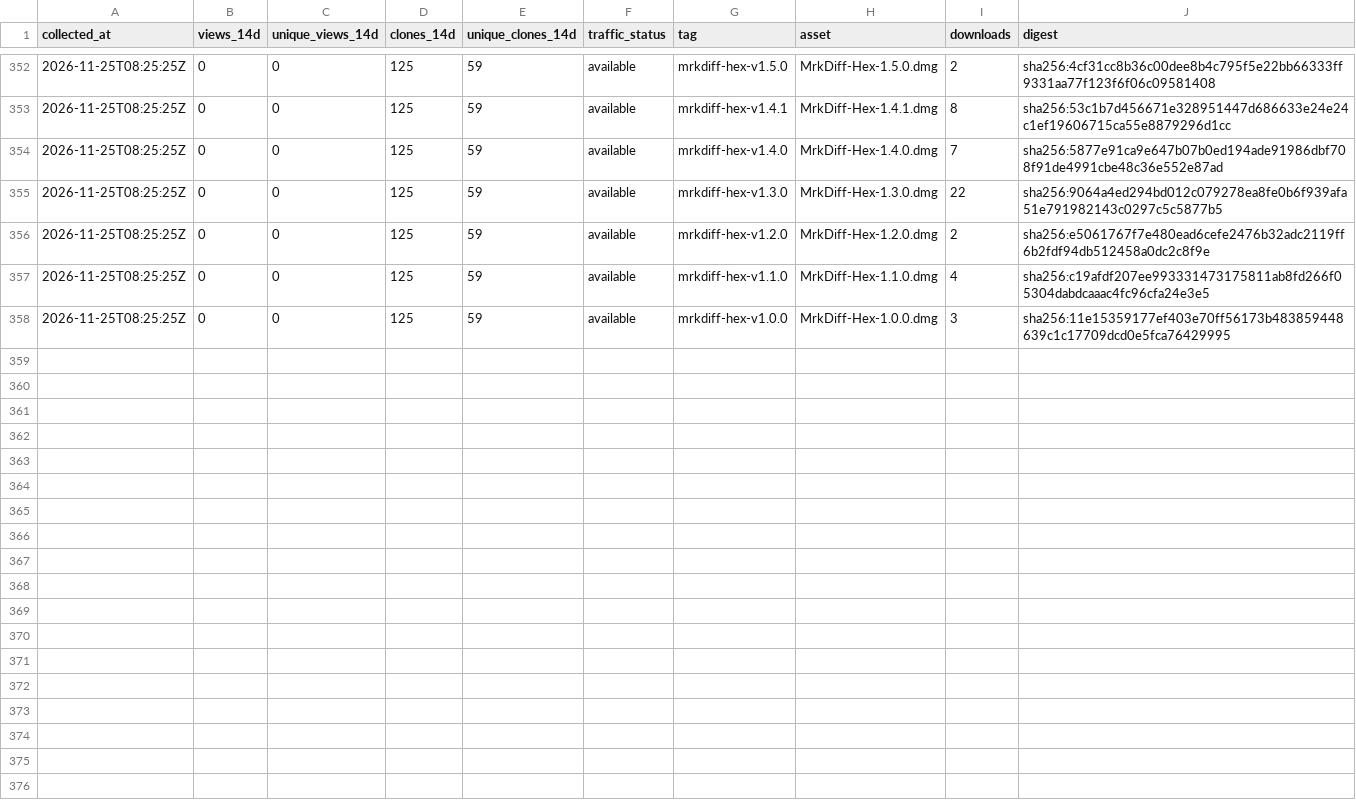
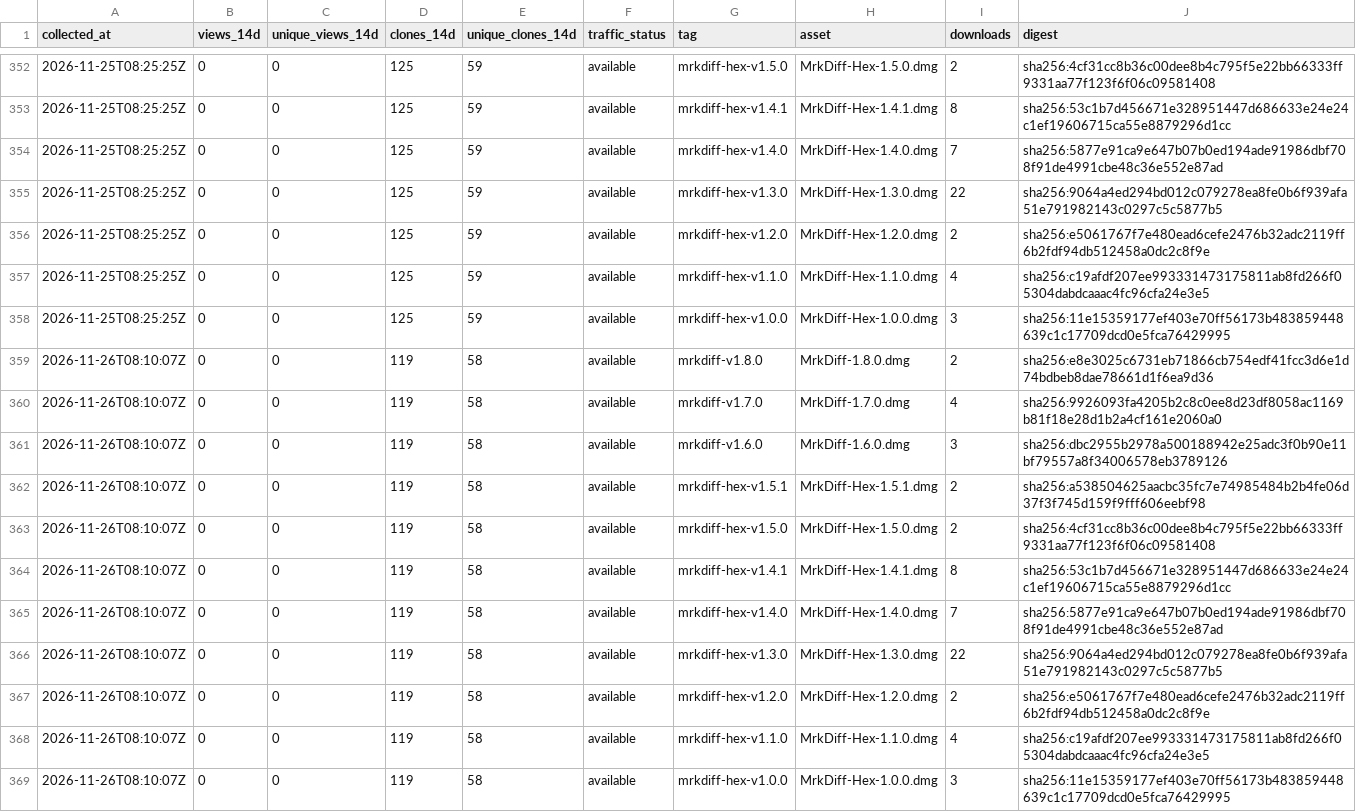
Before and after one commit to MR-TABATA/MrkAppRelease, a CSV file: metrics/history.csv, drawn as a sheet; only a part is shown, gaps mark what is left out; the diff names each change by its address in the sheet, - before the commit and + after, or states it on an @@ line.

```diff
--- a/metrics/history.csv
+++ b/metrics/history.csv
+row 359: 2026-11-26T08:10:07Z | 0 | 0 | 119 | 58 | available | mrkdiff-v1.8.0 | MrkDiff-1.8.0.dmg | 2 | sha256:e8e3025c6731eb71866cb754edf41fcc3d6e1d74bdbeb8dae78661d1f6ea9d36
+row 360: 2026-11-26T08:10:07Z | 0 | 0 | 119 | 58 | available | mrkdiff-v1.7.0 | MrkDiff-1.7.0.dmg | 4 | sha256:9926093fa4205b2c8c0ee8d23df8058ac1169b81f18e28d1b2a4cf161e2060a0
+row 361: 2026-11-26T08:10:07Z | 0 | 0 | 119 | 58 | available | mrkdiff-v1.6.0 | MrkDiff-1.6.0.dmg | 3 | sha256:dbc2955b2978a500188942e25adc3f0b90e11bf79557a8f34006578eb3789126
+row 362: 2026-11-26T08:10:07Z | 0 | 0 | 119 | 58 | available | mrkdiff-hex-v1.5.1 | MrkDiff-Hex-1.5.1.dmg | 2 | sha256:a538504625aacbc35fc7e74985484b2b4fe06d37f3f745d159f9fff606eebf98
+row 363: 2026-11-26T08:10:07Z | 0 | 0 | 119 | 58 | available | mrkdiff-hex-v1.5.0 | MrkDiff-Hex-1.5.0.dmg | 2 | sha256:4cf31cc8b36c00dee8b4c795f5e22bb66333ff9331aa77f123f6f06c09581408
+row 364: 2026-11-26T08:10:07Z | 0 | 0 | 119 | 58 | available | mrkdiff-hex-v1.4.1 | MrkDiff-Hex-1.4.1.dmg | 8 | sha256:53c1b7d456671e328951447d686633e24e24c1ef19606715ca55e8879296d1cc
+row 365: 2026-11-26T08:10:07Z | 0 | 0 | 119 | 58 | available | mrkdiff-hex-v1.4.0 | MrkDiff-Hex-1.4.0.dmg | 7 | sha256:5877e91ca9e647b07b0ed194ade91986dbf708f91de4991cbe48c36e552e87ad
+row 366: 2026-11-26T08:10:07Z | 0 | 0 | 119 | 58 | available | mrkdiff-hex-v1.3.0 | MrkDiff-Hex-1.3.0.dmg | 22 | sha256:9064a4ed294bd012c079278ea8fe0b6f939afa51e791982143c0297c5c5877b5
+row 367: 2026-11-26T08:10:07Z | 0 | 0 | 119 | 58 | available | mrkdiff-hex-v1.2.0 | MrkDiff-Hex-1.2.0.dmg | 2 | sha256:e5061767f7e480ead6cefe2476b32adc2119ff6b2fdf94db512458a0dc2c8f9e
+row 368: 2026-11-26T08:10:07Z | 0 | 0 | 119 | 58 | available | mrkdiff-hex-v1.1.0 | MrkDiff-Hex-1.1.0.dmg | 4 | sha256:c19afdf207ee993331473175811ab8fd266f05304dabdcaaac4fc96cfa24e3e5
+row 369: 2026-11-26T08:10:07Z | 0 | 0 | 119 | 58 | available | mrkdiff-hex-v1.0.0 | MrkDiff-Hex-1.0.0.dmg | 3 | sha256:11e15359177ef403e70ff56173b483859448639c1c17709dcd0e5fca76429995
```
